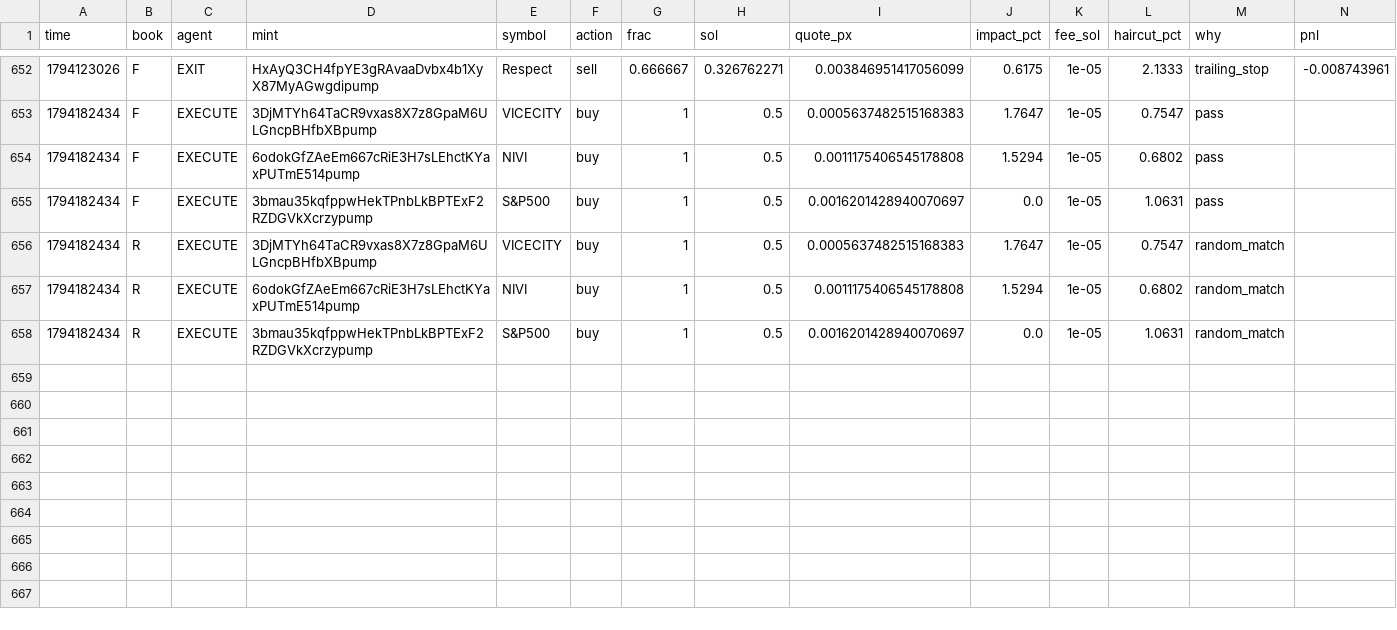
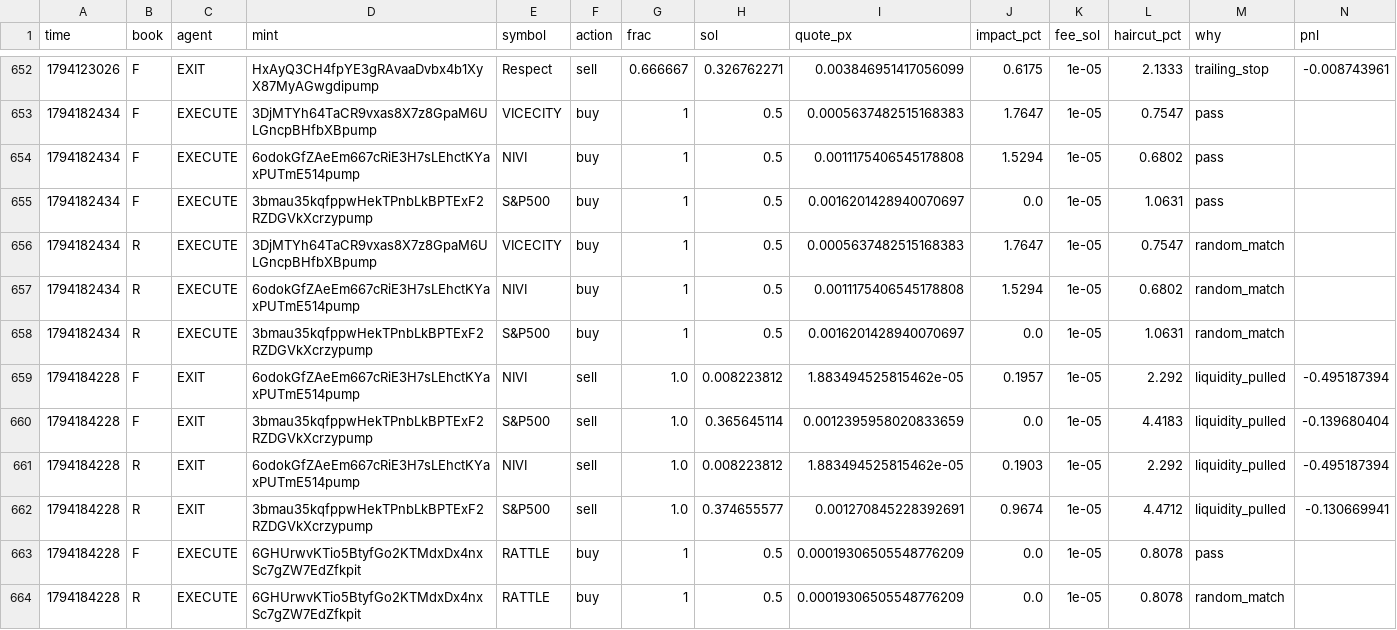
Before and after one commit to Zirqo-Dev/sightline, a CSV file: solana-desk/trades.csv, drawn as a sheet; only a part is shown, gaps mark what is left out; rows hold the shown columns only; the diff names each change by its address in the sheet, - before the commit and + after, or states it on an @@ line.

```diff
--- a/solana-desk/trades.csv
+++ b/solana-desk/trades.csv
+row 659: 1794184228 | F | EXIT | 6odokGfZAeEm667cRiE3H7sLEhctKYaxPUTmE514pump | NIVI | sell | 1.0 | 0.008223812 | 1.883494525815462e-05 | 0.1957 | 1e-05 | 2.292 | liquidity_pulled | -0.495187394
+row 660: 1794184228 | F | EXIT | 3bmau35kqfppwHekTPnbLkBPTExF2RZDGVkXcrzypump | S&P500 | sell | 1.0 | 0.365645114 | 0.0012395958020833659 | 0.0 | 1e-05 | 4.4183 | liquidity_pulled | -0.139680404
+row 661: 1794184228 | R | EXIT | 6odokGfZAeEm667cRiE3H7sLEhctKYaxPUTmE514pump | NIVI | sell | 1.0 | 0.008223812 | 1.883494525815462e-05 | 0.1903 | 1e-05 | 2.292 | liquidity_pulled | -0.495187394
+row 662: 1794184228 | R | EXIT | 3bmau35kqfppwHekTPnbLkBPTExF2RZDGVkXcrzypump | S&P500 | sell | 1.0 | 0.374655577 | 0.001270845228392691 | 0.9674 | 1e-05 | 4.4712 | liquidity_pulled | -0.130669941
+row 663: 1794184228 | F | EXECUTE | 6GHUrwvKTio5BtyfGo2KTMdxDx4nxSc7gZW7EdZfkpit | RATTLE | buy | 1 | 0.5 | 0.00019306505548776209 | 0.0 | 1e-05 | 0.8078 | pass
+row 664: 1794184228 | R | EXECUTE | 6GHUrwvKTio5BtyfGo2KTMdxDx4nxSc7gZW7EdZfkpit | RATTLE | buy | 1 | 0.5 | 0.00019306505548776209 | 0.0 | 1e-05 | 0.8078 | random_match
```
Also changed, not shown: 6 other files.
